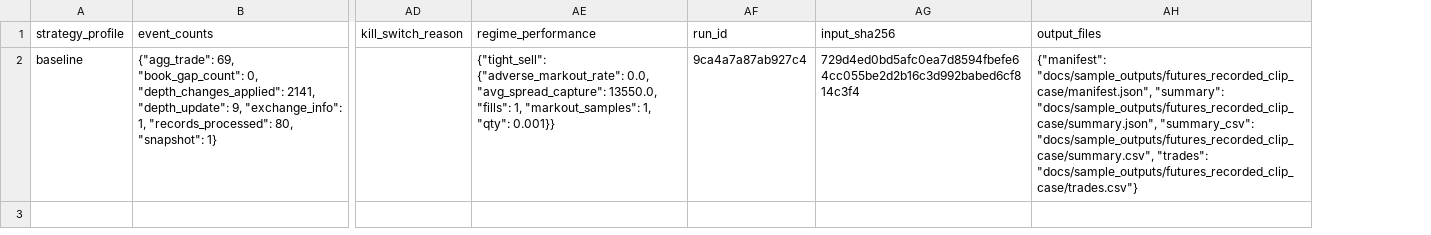
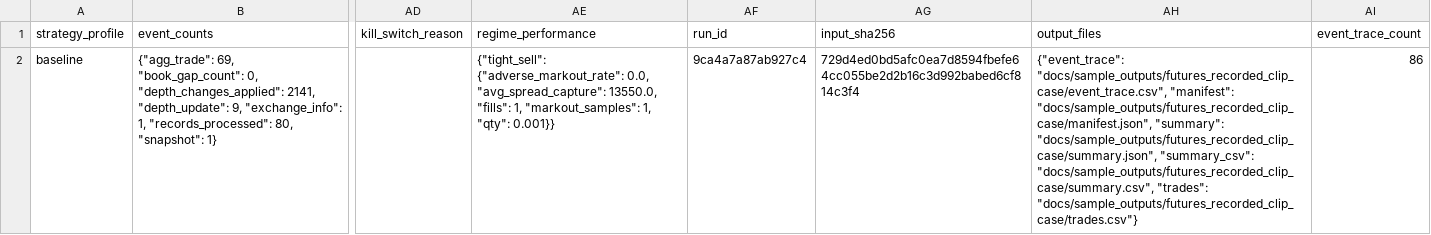
Before and after one commit to gobrienHFT/lob_sim, a CSV file: docs/sample_outputs/futures_recorded_clip_case/summary.csv, drawn as a sheet; only a part is shown, gaps mark what is left out; the diff names each change by its address in the sheet, - before the commit and + after, or states it on an @@ line.

Commit message:
Refresh recorded event trace artifacts

```diff
--- a/docs/sample_outputs/futures_recorded_clip_case/summary.csv
+++ b/docs/sample_outputs/futures_recorded_clip_case/summary.csv
+column AI (event_trace_count), row 2: 86
-AH2 (output_files): {"manifest": "docs/sample_outputs/futures_recorded_clip_case/manifest.json", "summary":…
+AH2 (output_files): {"event_trace": "docs/sample_outputs/futures_recorded_clip_case/event_trace.csv", "manifest": "docs/sample_outputs/futures_recorded_clip_case/manifest.json", "summary":…
```
Also changed, not shown: 3 other files.
